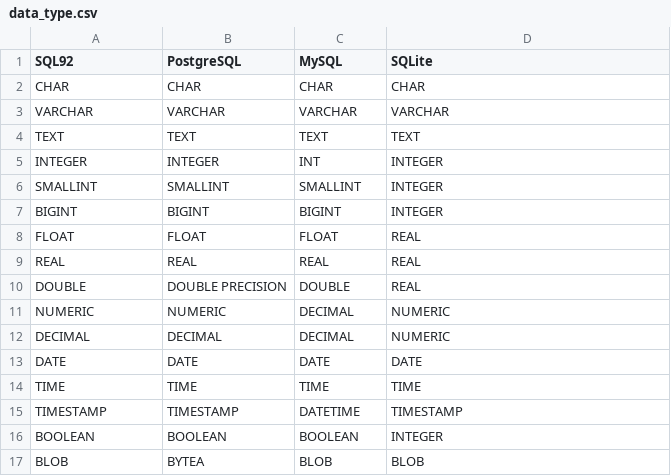
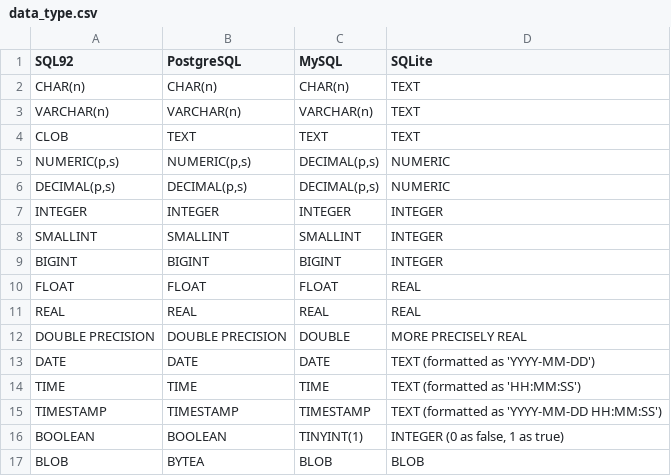
Before and after one commit to cybergarage/go-sqlserver, a CSV file: doc/data/data_type.csv, drawn as a sheet; removed rows and columns are numbered as before the commit, all else as after; the diff names each change by its address in the sheet, - before the commit and + after, or states it on an @@ line.

```diff
--- a/doc/data/data_type.csv
+++ b/doc/data/data_type.csv
-row 2: CHAR | CHAR | CHAR | CHAR
-row 3: VARCHAR | VARCHAR | VARCHAR | VARCHAR
+row 2: CHAR(n) | CHAR(n) | CHAR(n) | TEXT
+row 3: VARCHAR(n) | VARCHAR(n) | VARCHAR(n) | TEXT
-A4 (SQL92): TEXT
+A4 (SQL92): CLOB
+row 5: NUMERIC(p,s) | NUMERIC(p,s) | DECIMAL(p,s) | NUMERIC
+row 6: DECIMAL(p,s) | DECIMAL(p,s) | DECIMAL(p,s) | NUMERIC
-C7 (MySQL): INT
+C7 (MySQL): INTEGER
-A12 (SQL92): DOUBLE
+A12 (SQL92): DOUBLE PRECISION
-D12 (SQLite): REAL
+D12 (SQLite): MORE PRECISELY REAL
-row 11: NUMERIC | NUMERIC | DECIMAL | NUMERIC
-row 12: DECIMAL | DECIMAL | DECIMAL | NUMERIC
-D13 (SQLite): DATE
+D13 (SQLite): TEXT (formatted as 'YYYY-MM-DD')
-D14 (SQLite): TIME
+D14 (SQLite): TEXT (formatted as 'HH:MM:SS')
-C15 (MySQL): DATETIME
+C15 (MySQL): TIMESTAMP
-D15 (SQLite): TIMESTAMP
+D15 (SQLite): TEXT (formatted as 'YYYY-MM-DD HH:MM:SS')
-C16 (MySQL): BOOLEAN
+C16 (MySQL): TINYINT(1)
-D16 (SQLite): INTEGER
+D16 (SQLite): INTEGER (0 as false, 1 as true)
```
Also changed, not shown: 1 other file.
